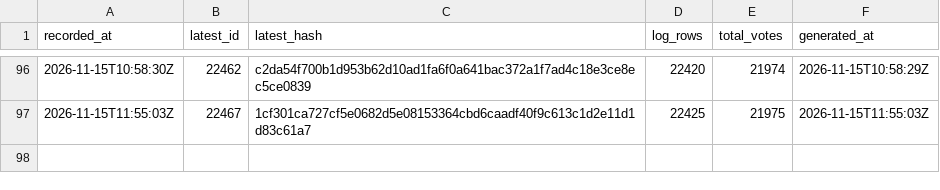
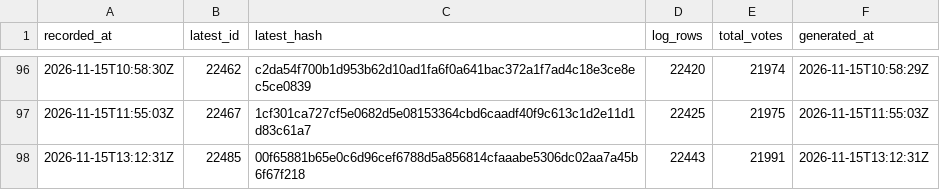
Before and after one commit to listastudentore-afk/lista-studentore-audit, a CSV file: heads.csv, drawn as a sheet; only a part is shown, gaps mark what is left out; the diff names each change by its address in the sheet, - before the commit and + after, or states it on an @@ line.

```diff
--- a/heads.csv
+++ b/heads.csv
+row 98: 2026-11-15T13:12:31Z | 22485 | 00f65881b65e0c6d96cef6788d5a856814cfaaabe5306dc02aa7a45b6f67f218 | 22443 | 21991 | 2026-11-15T13:12:31Z
```
Also changed, not shown: tirana-heads.csv, 1 other file.
